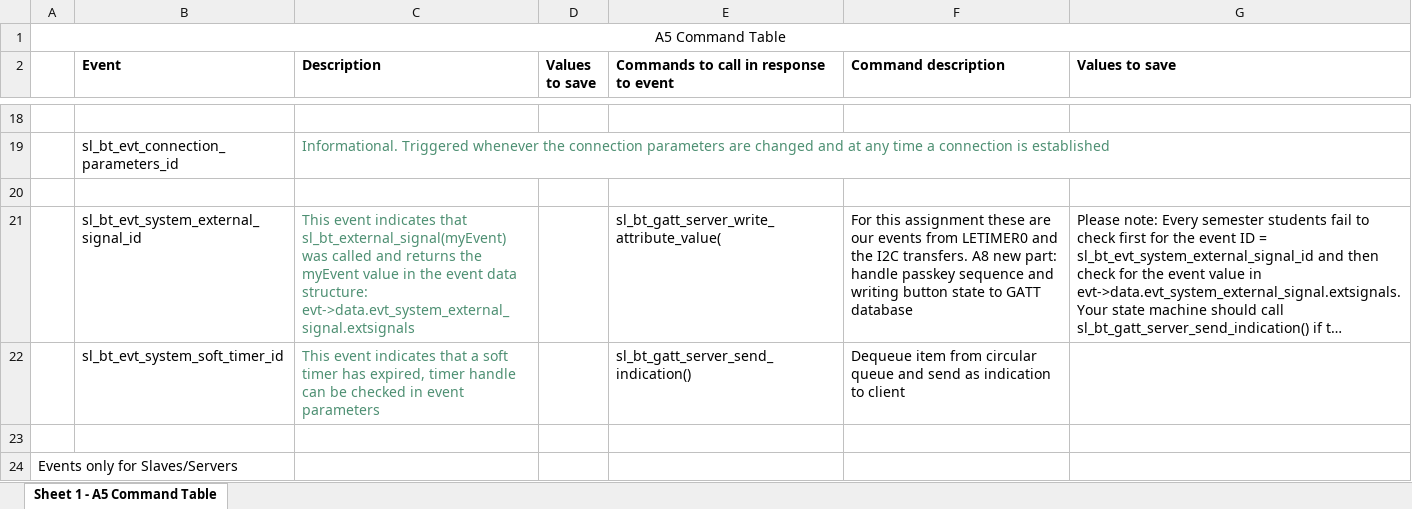
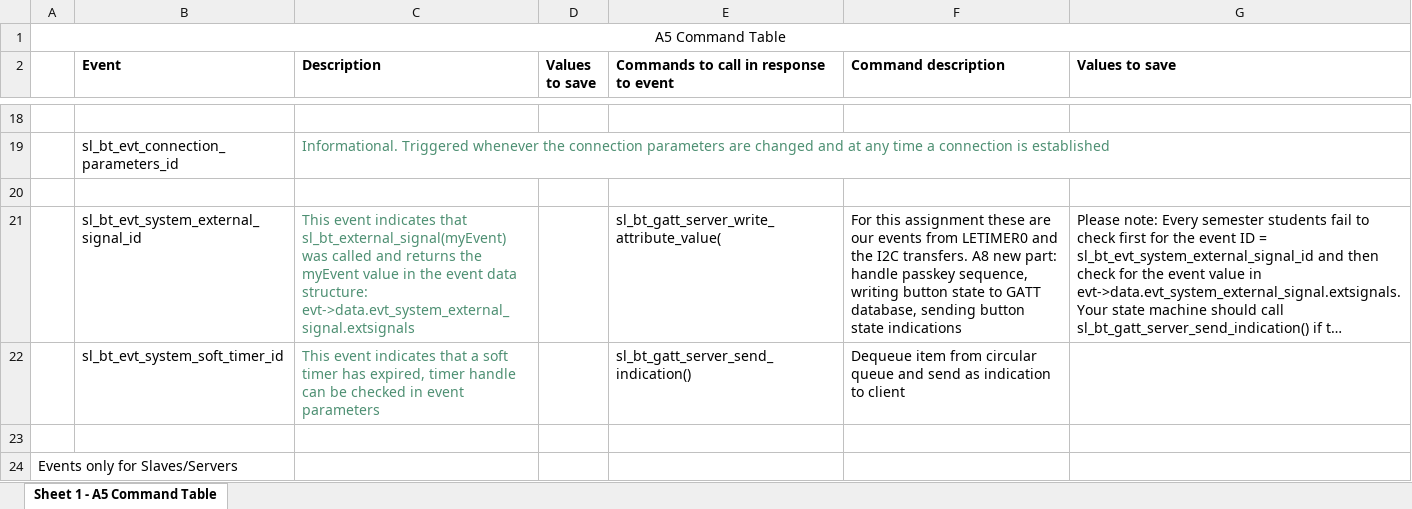
Before and after one commit to bjornhnelson/IOT-Heart-Monitoring-System, an Excel workbook: questions/Server Command Table A8.xlsx, sheet Sheet 1 - A5 Command Table, drawn as a sheet; only a part is shown, gaps mark what is left out; long unchanged cells end in …; values as stored, in another font and other column widths than the file's, no borders; charts and pictures not drawn; the diff names each change by its address in the sheet, - before the commit and + after, or states it on an @@ line.

Commit message:
add server security state machine diagram for extra credit

```diff
--- a/questions/Server Command Table A8.xlsx (sheet Sheet 1 - A5 Command Table)
+++ b/questions/Server Command Table A8.xlsx (sheet Sheet 1 - A5 Command Table)
-F21 (Command description): …handle passkey sequence and writing button state to GATT database
+F21 (Command description): …handle passkey sequence, writing button state to GATT database, sending button state indications
```
Also changed, not shown: charts or pictures.
